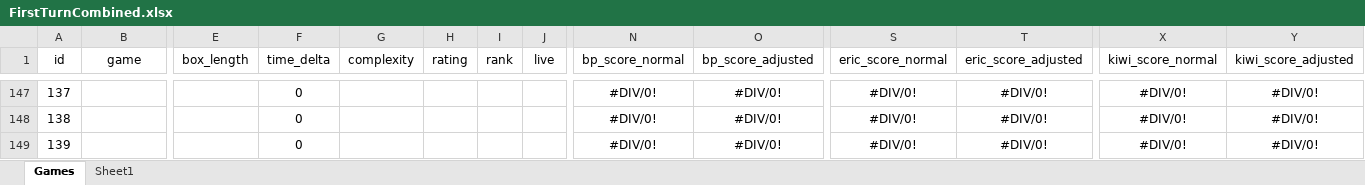
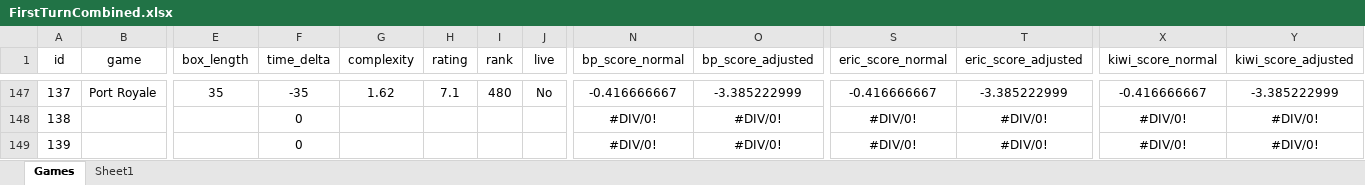
Before and after one commit to PNJaenichen/PNJaenichen.github.io, an Excel workbook: projects/firstTurnData/FirstTurnCombined.xlsx, sheet Games, drawn as a sheet; only a part is shown, gaps mark what is left out; values as stored, in another font and other column widths than the file's, no borders; the diff covers the shown part only; the diff names each change by its address in the sheet, - before the commit and + after, or states it on an @@ line.

```diff
--- a/projects/firstTurnData/FirstTurnCombined.xlsx (sheet Games)
+++ b/projects/firstTurnData/FirstTurnCombined.xlsx (sheet Games)
-B147 (game): (empty)
+B147 (game): Port Royale
-E147 (box_length): (empty)
+E147 (box_length): 35
-F147 (time_delta): 0
+F147 (time_delta): -35
-G147 (complexity): (empty)
+G147 (complexity): 1.62
-H147 (rating): (empty)
+H147 (rating): 7.1
-I147 (rank): (empty)
+I147 (rank): 480
-J147 (live): (empty)
+J147 (live): No
-N147 (bp_score_normal): #DIV/0!
+N147 (bp_score_normal): -0.416666667
-O147 (bp_score_adjusted): #DIV/0!
+O147 (bp_score_adjusted): -3.385222999
-S147 (eric_score_normal): #DIV/0!
+S147 (eric_score_normal): -0.416666667
-T147 (eric_score_adjusted): #DIV/0!
+T147 (eric_score_adjusted): -3.385222999
-X147 (kiwi_score_normal): #DIV/0!
+X147 (kiwi_score_normal): -0.416666667
-Y147 (kiwi_score_adjusted): #DIV/0!
+Y147 (kiwi_score_adjusted): -3.385222999
```
Also changed, not shown: 75 edited cells elsewhere in this sheet, sheet Sheet1.
